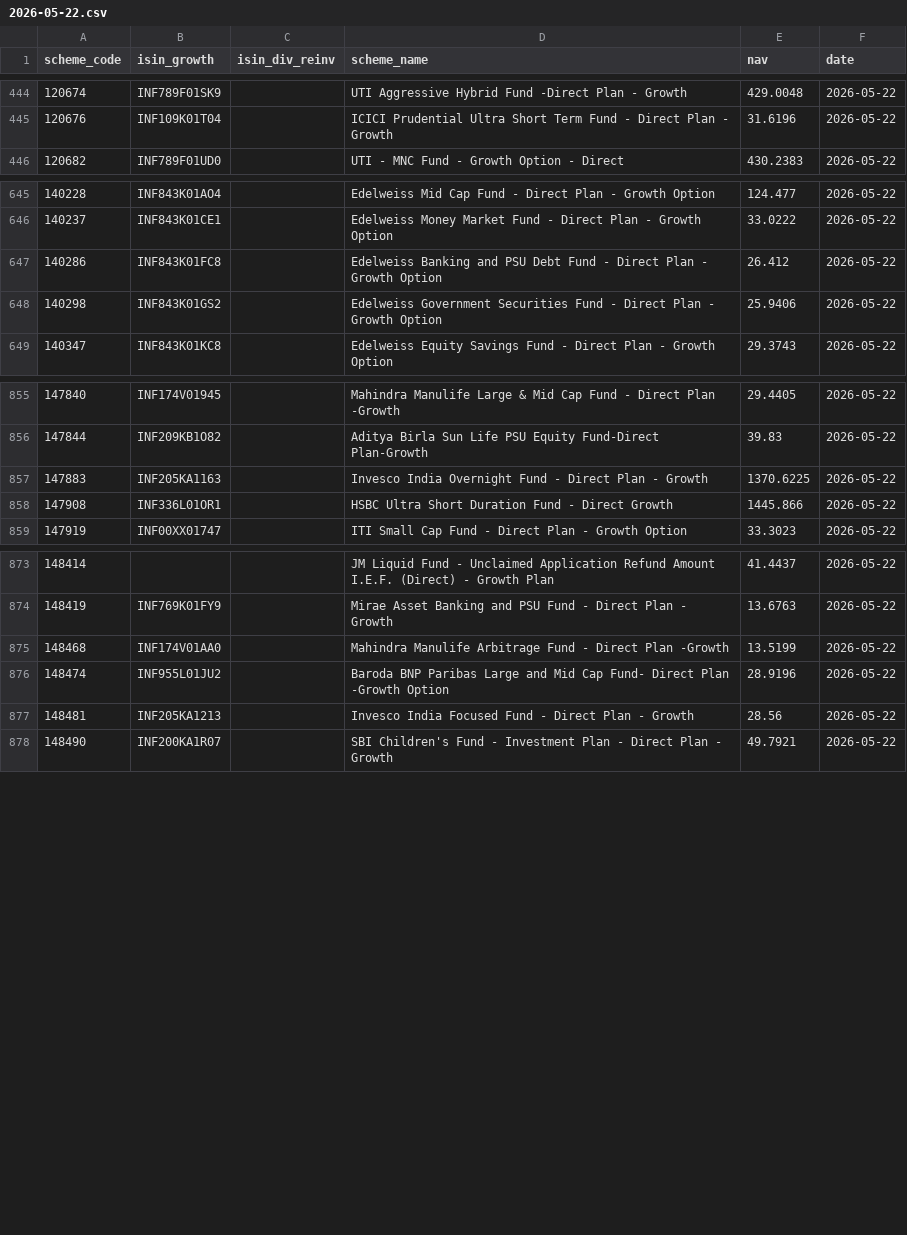
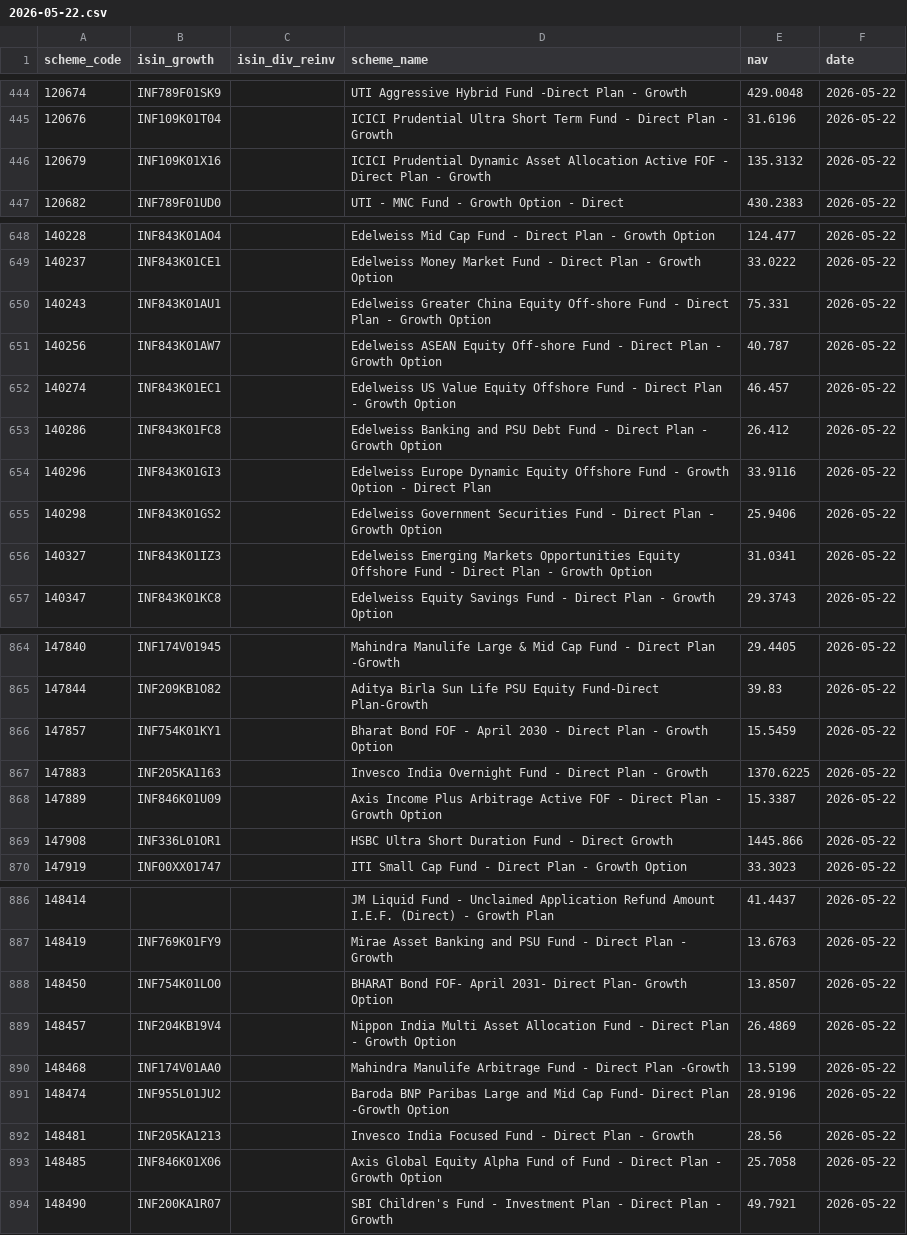
Before and after one commit to finfee-ai/nav-data-dump, a CSV file: data/daily/2026-05-22.csv, drawn as a sheet; only a part is shown, gaps mark what is left out; the diff covers the shown part only.

```diff
--- a/data/daily/2026-05-22.csv
+++ b/data/daily/2026-05-22.csv
@@ -445,2 +445,3 @@ scheme_code,isin_growth,isin_div_reinv,scheme_name,nav,date
 120676,INF109K01T04,,ICICI Prudential Ultra Short Term Fund - Direct Plan -  Growth,31.6196,2026-05-22
+120679,INF109K01X16,,ICICI Prudential Dynamic Asset Allocation Active FOF - Direct Plan - Growth,135.3132,2026-05-22
 120682,INF789F01UD0,,UTI - MNC Fund - Growth Option - Direct,430.2383,2026-05-22
@@ -646,4 +649,9 @@ scheme_code,isin_growth,isin_div_reinv,scheme_name,nav,date
 140237,INF843K01CE1,,Edelweiss Money Market Fund - Direct Plan - Growth Option,33.0222,2026-05-22
+140243,INF843K01AU1,,Edelweiss Greater China Equity Off-shore Fund - Direct Plan - Growth Option,75.331,2026-05-22
+140256,INF843K01AW7,,Edelweiss ASEAN Equity Off-shore Fund - Direct Plan - Growth Option,40.787,2026-05-22
+140274,INF843K01EC1,,Edelweiss US Value Equity Offshore Fund - Direct Plan - Growth Option,46.457,2026-05-22
 140286,INF843K01FC8,,Edelweiss Banking and PSU Debt Fund - Direct Plan - Growth Option,26.412,2026-05-22
+140296,INF843K01GI3,,Edelweiss Europe Dynamic Equity Offshore Fund - Growth Option - Direct Plan,33.9116,2026-05-22
 140298,INF843K01GS2,,Edelweiss Government Securities Fund - Direct Plan - Growth Option,25.9406,2026-05-22
+140327,INF843K01IZ3,,Edelweiss Emerging Markets Opportunities Equity Offshore Fund - Direct Plan - Growth Option,31.0341,2026-05-22
 140347,INF843K01KC8,,Edelweiss Equity Savings Fund - Direct Plan - Growth Option,29.3743,2026-05-22
@@ -856,3 +865,5 @@ scheme_code,isin_growth,isin_div_reinv,scheme_name,nav,date
 147844,INF209KB1O82,,Aditya Birla Sun Life PSU Equity Fund-Direct Plan-Growth,39.83,2026-05-22
+147857,INF754K01KY1,,Bharat Bond FOF - April 2030 - Direct Plan - Growth Option,15.5459,2026-05-22
 147883,INF205KA1163,,Invesco India Overnight Fund - Direct Plan - Growth,1370.6225,2026-05-22
+147889,INF846K01U09,,Axis Income Plus Arbitrage Active FOF - Direct Plan - Growth Option,15.3387,2026-05-22
 147908,INF336L01OR1,,HSBC Ultra Short Duration Fund - Direct Growth,1445.866,2026-05-22
@@ -874,2 +887,4 @@ scheme_code,isin_growth,isin_div_reinv,scheme_name,nav,date
 148419,INF769K01FY9,,Mirae Asset Banking and PSU Fund - Direct Plan - Growth,13.6763,2026-05-22
+148450,INF754K01LO0,,BHARAT Bond FOF- April 2031- Direct Plan- Growth Option,13.8507,2026-05-22
+148457,INF204KB19V4,,Nippon India Multi Asset Allocation Fund - Direct Plan - Growth Option,26.4869,2026-05-22
 148468,INF174V01AA0,,Mahindra Manulife Arbitrage Fund - Direct Plan -Growth,13.5199,2026-05-22
@@ -877,2 +892,3 @@ scheme_code,isin_growth,isin_div_reinv,scheme_name,nav,date
 148481,INF205KA1213,,Invesco India Focused Fund - Direct Plan - Growth,28.56,2026-05-22
+148485,INF846K01X06,,Axis Global Equity Alpha Fund of Fund - Direct Plan - Growth Option,25.7058,2026-05-22
 148490,INF200KA1R07,,SBI Children's Fund - Investment Plan - Direct Plan - Growth,49.7921,2026-05-22
```
Also changed, not shown: 26 added rows elsewhere in this file, data/daily/2026-05-24.csv, data/latest.csv, 4 other files.
